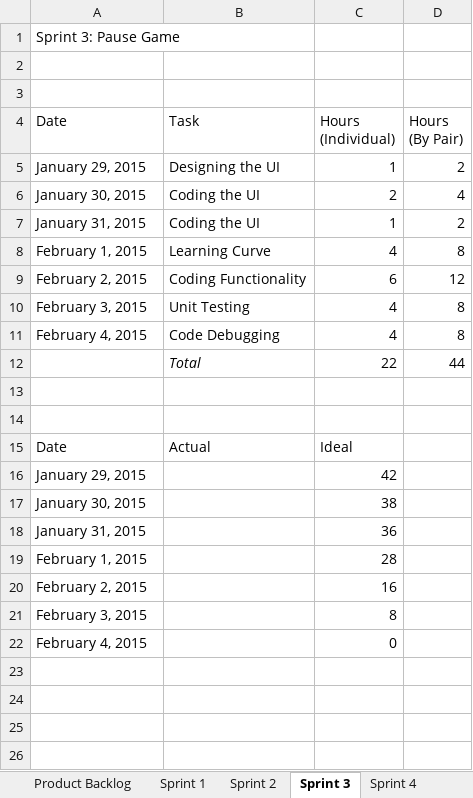
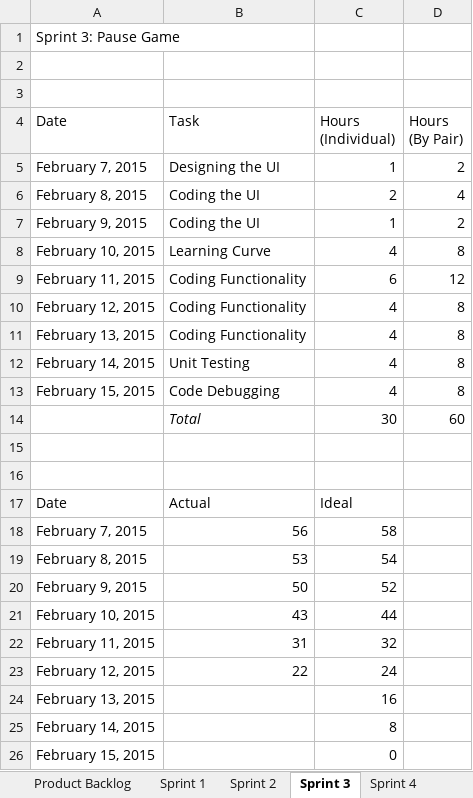
Before and after one commit to kimberlybagares/A-maze-ing, an Excel workbook: Schedule.xlsx, sheet Sprint 3, drawn as a sheet; values as stored, in another font and other column widths than the file's, no borders; charts and pictures not drawn; removed rows and columns are numbered as before the commit, all else as after; the diff names each change by its address in the sheet, - before the commit and + after, or states it on an @@ line.

```diff
--- a/Schedule.xlsx (sheet Sprint 3)
+++ b/Schedule.xlsx (sheet Sprint 3)
-A5 (Date): January 29, 2015
+A5 (Date): February 7, 2015
-A6 (Date): January 30, 2015
+A6 (Date): February 8, 2015
-A7 (Date): January 31, 2015
+A7 (Date): February 9, 2015
-A8 (Date): February 1, 2015
+A8 (Date): February 10, 2015
-A9 (Date): February 2, 2015
+A9 (Date): February 11, 2015
+row 10: February 12, 2015 | Coding Functionality | 4 | 8
+row 11: February 13, 2015 | Coding Functionality | 4 | 8
-A12 (Date): February 3, 2015
+A12 (Date): February 14, 2015
-A13 (Date): February 4, 2015
+A13 (Date): February 15, 2015
-row 12:  | Total | 22 | 44
+row 14:  | Total | 30 | 60
-row 16: January 29, 2015 |  | 42
-row 17: January 30, 2015 |  | 38
-row 18: January 31, 2015 |  | 36
-row 19: February 1, 2015 |  | 28
+row 18: February 7, 2015 | 56 | 58
+row 19: February 8, 2015 | 53 | 54
+row 20: February 9, 2015 | 50 | 52
+row 21: February 10, 2015 | 43 | 44
+row 22: February 11, 2015 | 31 | 32
+row 23: February 12, 2015 | 22 | 24
-A24 (Date): February 2, 2015
+A24 (Date): February 13, 2015
-A25 (Date): February 3, 2015
+A25 (Date): February 14, 2015
-A26 (Date): February 4, 2015
+A26 (Date): February 15, 2015
```
Also changed, not shown: sheet Sprint 5, sheet Sprint 4, sheet Sprint 7, sheet Sprint 6, sheet Sprint 2, sheet Product Backlog, other sheet tabs, charts or pictures, 1 other file.
